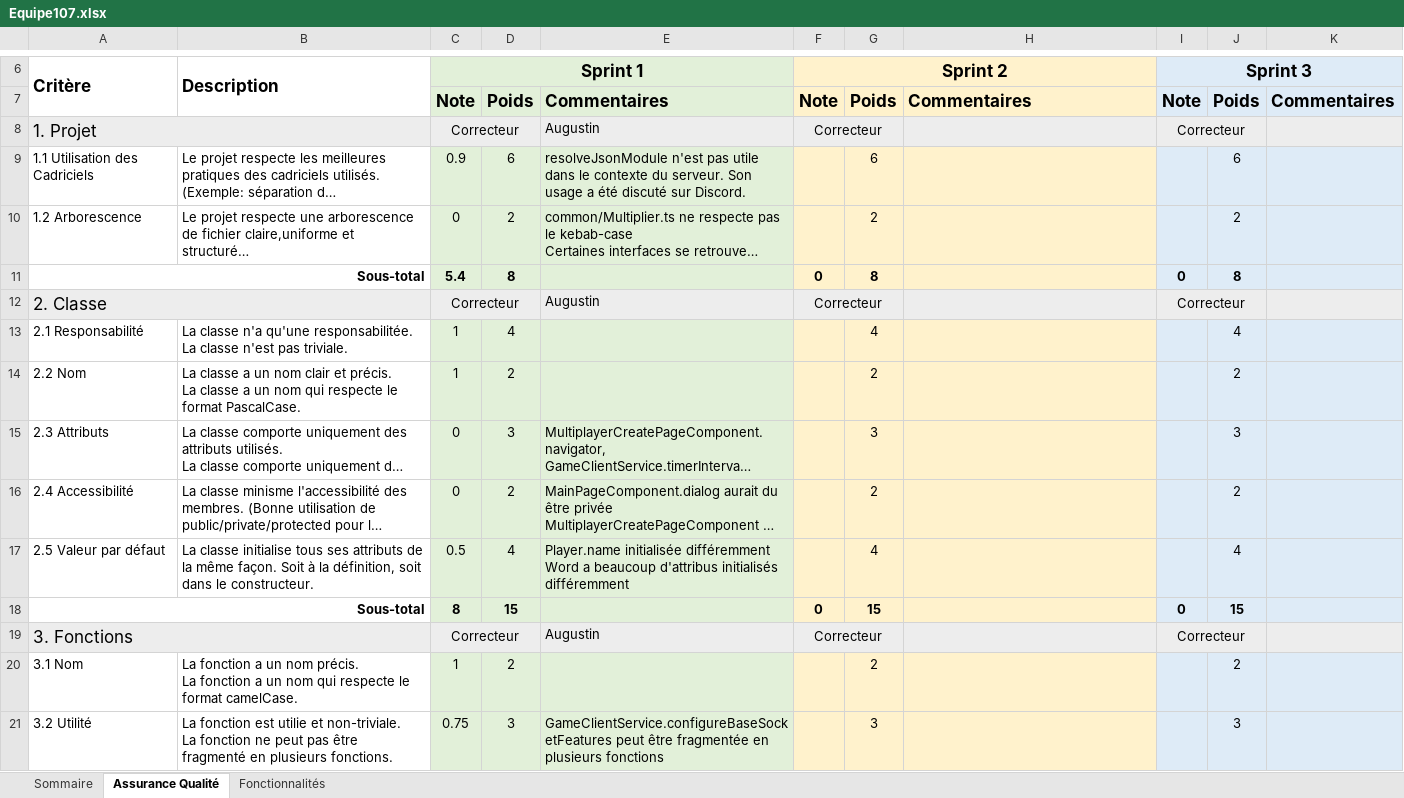
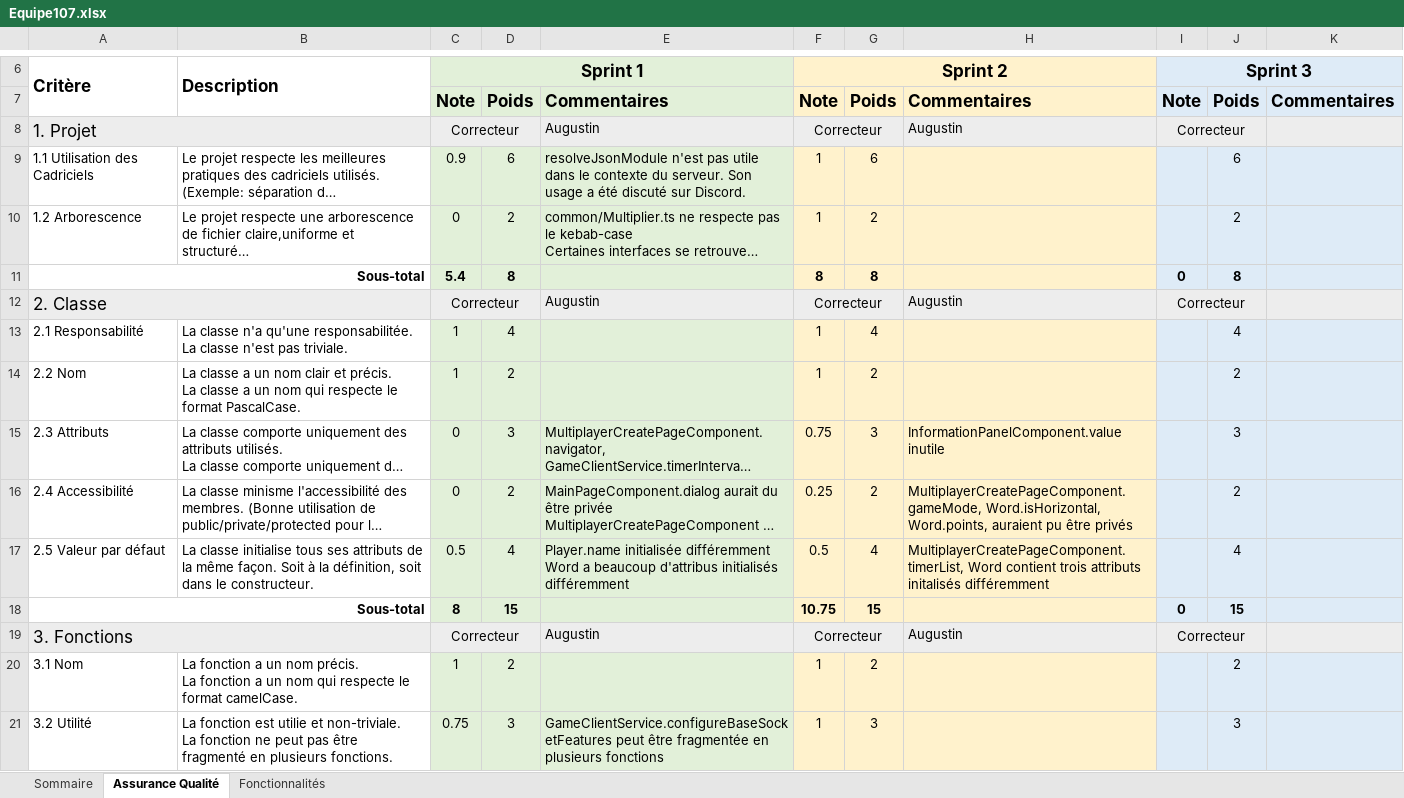
Before and after one commit to yasskadd/Scrabble, an Excel workbook: Equipe107.xlsx, sheet Assurance Qualité, drawn as a sheet; only a part is shown, gaps mark what is left out; long unchanged cells end in …; values as stored, in another font and other column widths than the file's, no borders; the diff covers the shown part only; the diff names each change by its address in the sheet, - before the commit and + after, or states it on an @@ line.

Commit message:
Ajout de la correction du sprint 2

```diff
--- a/Equipe107.xlsx (sheet Assurance Qualité)
+++ b/Equipe107.xlsx (sheet Assurance Qualité)
-H8: (empty)
+H8: Augustin
-F9:F10 (Sprint 2): (empty)
+F9:F10 (Sprint 2): 1
-F11 (Sprint 2): 0
+F11 (Sprint 2): 8
-H12: (empty)
+H12: Augustin
-F13:F14 (Sprint 2): (empty)
+F13:F14 (Sprint 2): 1
-F15 (Sprint 2): (empty)
+F15 (Sprint 2): 0.75
-H15: (empty)
+H15: InformationPanelComponent.value inutile
-F16 (Sprint 2): (empty)
+F16 (Sprint 2): 0.25
-H16: (empty)
+H16: MultiplayerCreatePageComponent.gameMode, Word.isHorizontal, Word.points, auraient pu être privés
-F17 (Sprint 2): (empty)
+F17 (Sprint 2): 0.5
-H17: (empty)
+H17: MultiplayerCreatePageComponent.timerList, Word contient trois attributs initalisés différemment
-F18 (Sprint 2): 0
+F18 (Sprint 2): 10.75
-H19: (empty)
+H19: Augustin
-F20:F21 (Sprint 2): (empty)
+F20:F21 (Sprint 2): 1
```
Also changed, not shown: 42 edited cells elsewhere in this sheet, sheet Fonctionnalités, sheet Sommaire.
